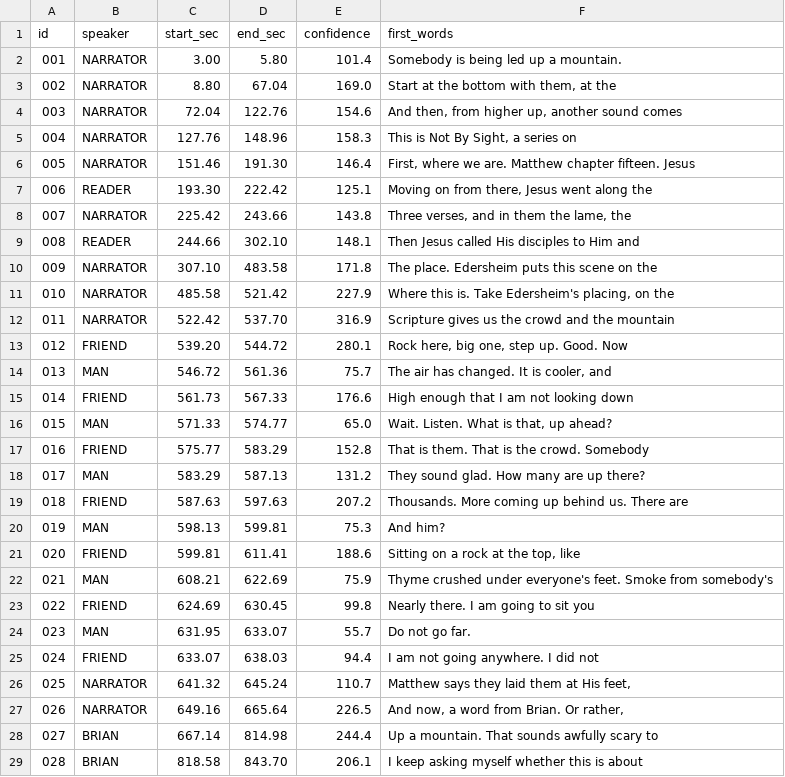
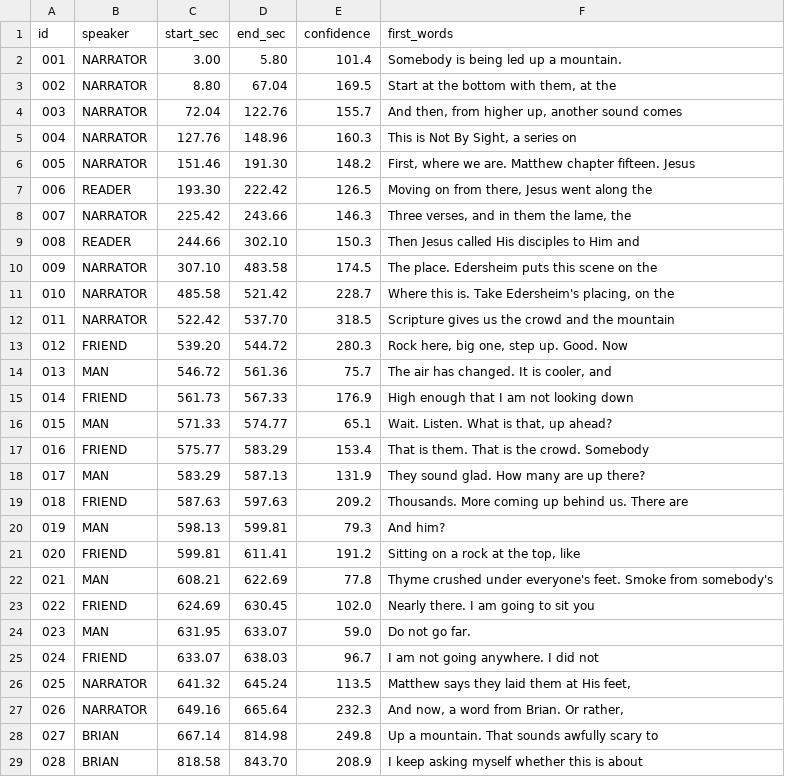
Before and after one commit to 1EyeBiney/blindness-in-the-Bible, a CSV file: audio/deliver/ep05_the_blind_in_the_crowd_v2/timing.csv, drawn as a sheet; only a part is shown; the diff covers the shown part only.

```diff
--- a/audio/deliver/ep05_the_blind_in_the_crowd_v2/timing.csv
+++ b/audio/deliver/ep05_the_blind_in_the_crowd_v2/timing.csv
@@ -2,28 +2,28 @@ id,speaker,start_sec,end_sec,confidence,first_words
 001,NARRATOR,3.00,5.80,101.4,Somebody is being led up a mountain.
-002,NARRATOR,8.80,67.04,169.0,"Start at the bottom with them, at the"
-003,NARRATOR,72.04,122.76,154.6,"And then, from higher up, another sound comes"
-004,NARRATOR,127.76,148.96,158.3,"This is Not By Sight, a series on"
-005,NARRATOR,151.46,191.30,146.4,"First, where we are. Matthew chapter fifteen. Jesus"
-006,READER,193.30,222.42,125.1,"Moving on from there, Jesus went along the"
-007,NARRATOR,225.42,243.66,143.8,"Three verses, and in them the lame, the"
-008,READER,244.66,302.10,148.1,Then Jesus called His disciples to Him and
-009,NARRATOR,307.10,483.58,171.8,The place. Edersheim puts this scene on the
-010,NARRATOR,485.58,521.42,227.9,"Where this is. Take Edersheim's placing, on the"
-011,NARRATOR,522.42,537.70,316.9,Scripture gives us the crowd and the mountain
-012,FRIEND,539.20,544.72,280.1,"Rock here, big one, step up. Good. Now"
+002,NARRATOR,8.80,67.04,169.5,"Start at the bottom with them, at the"
+003,NARRATOR,72.04,122.76,155.7,"And then, from higher up, another sound comes"
+004,NARRATOR,127.76,148.96,160.3,"This is Not By Sight, a series on"
+005,NARRATOR,151.46,191.30,148.2,"First, where we are. Matthew chapter fifteen. Jesus"
+006,READER,193.30,222.42,126.5,"Moving on from there, Jesus went along the"
+007,NARRATOR,225.42,243.66,146.3,"Three verses, and in them the lame, the"
+008,READER,244.66,302.10,150.3,Then Jesus called His disciples to Him and
+009,NARRATOR,307.10,483.58,174.5,The place. Edersheim puts this scene on the
+010,NARRATOR,485.58,521.42,228.7,"Where this is. Take Edersheim's placing, on the"
+011,NARRATOR,522.42,537.70,318.5,Scripture gives us the crowd and the mountain
+012,FRIEND,539.20,544.72,280.3,"Rock here, big one, step up. Good. Now"
 013,MAN,546.72,561.36,75.7,"The air has changed. It is cooler, and"
-014,FRIEND,561.73,567.33,176.6,High enough that I am not looking down
-015,MAN,571.33,574.77,65.0,"Wait. Listen. What is that, up ahead?"
-016,FRIEND,575.77,583.29,152.8,That is them. That is the crowd. Somebody
-017,MAN,583.29,587.13,131.2,They sound glad. How many are up there?
-018,FRIEND,587.63,597.63,207.2,Thousands. More coming up behind us. There are
-019,MAN,598.13,599.81,75.3,And him?
-020,FRIEND,599.81,611.41,188.6,"Sitting on a rock at the top, like"
-021,MAN,608.21,622.69,75.9,Thyme crushed under everyone's feet. Smoke from somebody's
-022,FRIEND,624.69,630.45,99.8,Nearly there. I am going to sit you
-023,MAN,631.95,633.07,55.7,Do not go far.
-024,FRIEND,633.07,638.03,94.4,I am not going anywhere. I did not
-025,NARRATOR,641.32,645.24,110.7,"Matthew says they laid them at His feet,"
-026,NARRATOR,649.16,665.64,226.5,"And now, a word from Brian. Or rather,"
-027,BRIAN,667.14,814.98,244.4,Up a mountain. That sounds awfully scary to
-028,BRIAN,818.58,843.70,206.1,I keep asking myself whether this is about
+014,FRIEND,561.73,567.33,176.9,High enough that I am not looking down
+015,MAN,571.33,574.77,65.1,"Wait. Listen. What is that, up ahead?"
+016,FRIEND,575.77,583.29,153.4,That is them. That is the crowd. Somebody
+017,MAN,583.29,587.13,131.9,They sound glad. How many are up there?
+018,FRIEND,587.63,597.63,209.2,Thousands. More coming up behind us. There are
+019,MAN,598.13,599.81,79.3,And him?
+020,FRIEND,599.81,611.41,191.2,"Sitting on a rock at the top, like"
+021,MAN,608.21,622.69,77.8,Thyme crushed under everyone's feet. Smoke from somebody's
+022,FRIEND,624.69,630.45,102.0,Nearly there. I am going to sit you
+023,MAN,631.95,633.07,59.0,Do not go far.
+024,FRIEND,633.07,638.03,96.7,I am not going anywhere. I did not
+025,NARRATOR,641.32,645.24,113.5,"Matthew says they laid them at His feet,"
+026,NARRATOR,649.16,665.64,232.3,"And now, a word from Brian. Or rather,"
+027,BRIAN,667.14,814.98,249.8,Up a mountain. That sounds awfully scary to
+028,BRIAN,818.58,843.70,208.9,I keep asking myself whether this is about
```
Also changed, not shown: 9 edited cells elsewhere in this file, audio/deliver/ep02_bartimaeus_v2/timing.csv, audio/deliver/ep03_bethsaida_v2/timing.csv, 23 other files.
